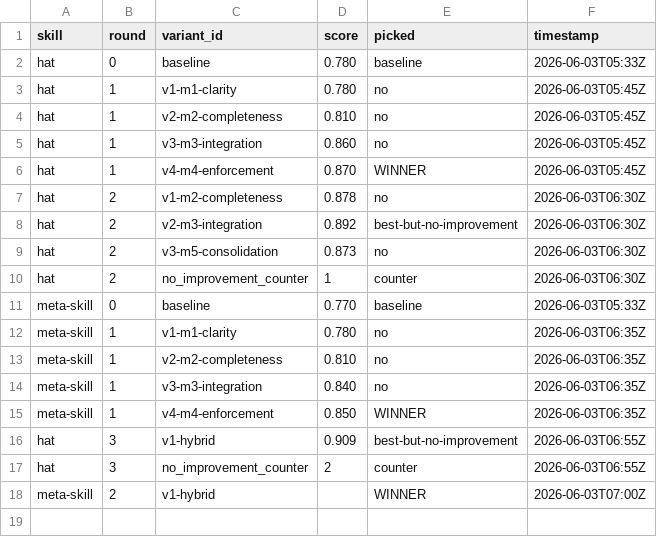
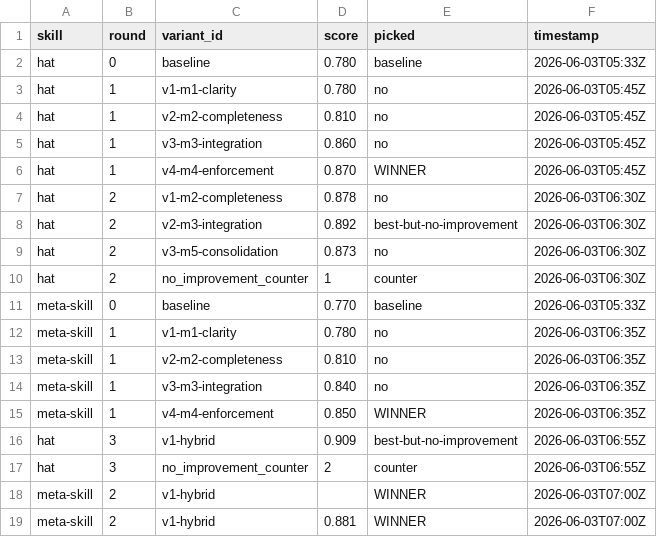
Before and after one commit to YeomanYe/skills, a CSV file: .experiment-state/darwin/scoreboard.csv, drawn as a sheet.

Commit message:
darwin: fix scoreboard row for meta-skill r2 winner

```diff
--- a/.experiment-state/darwin/scoreboard.csv
+++ b/.experiment-state/darwin/scoreboard.csv
@@ -18 +18,2 @@ hat,3,no_improvement_counter,2,counter,2026-06-03T06:55Z
 meta-skill,2,v1-hybrid,,WINNER,2026-06-03T07:00Z
+meta-skill,2,v1-hybrid,0.881,WINNER,2026-06-03T07:00Z
```
